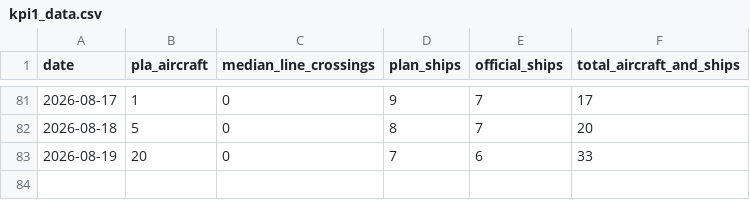
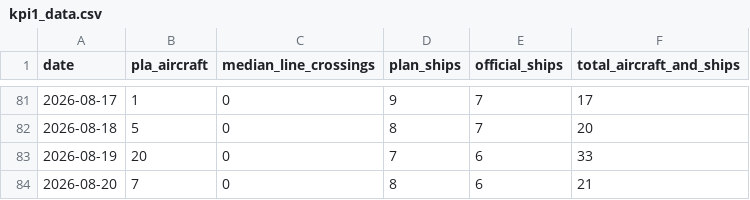
Before and after one commit to axolp/taiwan_risk_dashbaord, a CSV file: data/kpi1_data.csv, drawn as a sheet; only a part is shown, gaps mark what is left out; the diff names each change by its address in the sheet, - before the commit and + after, or states it on an @@ line.

```diff
--- a/data/kpi1_data.csv
+++ b/data/kpi1_data.csv
+row 84: 2026-08-20 | 7 | 0 | 8 | 6 | 21
```
Also changed, not shown: data/kpi7_data.csv.
